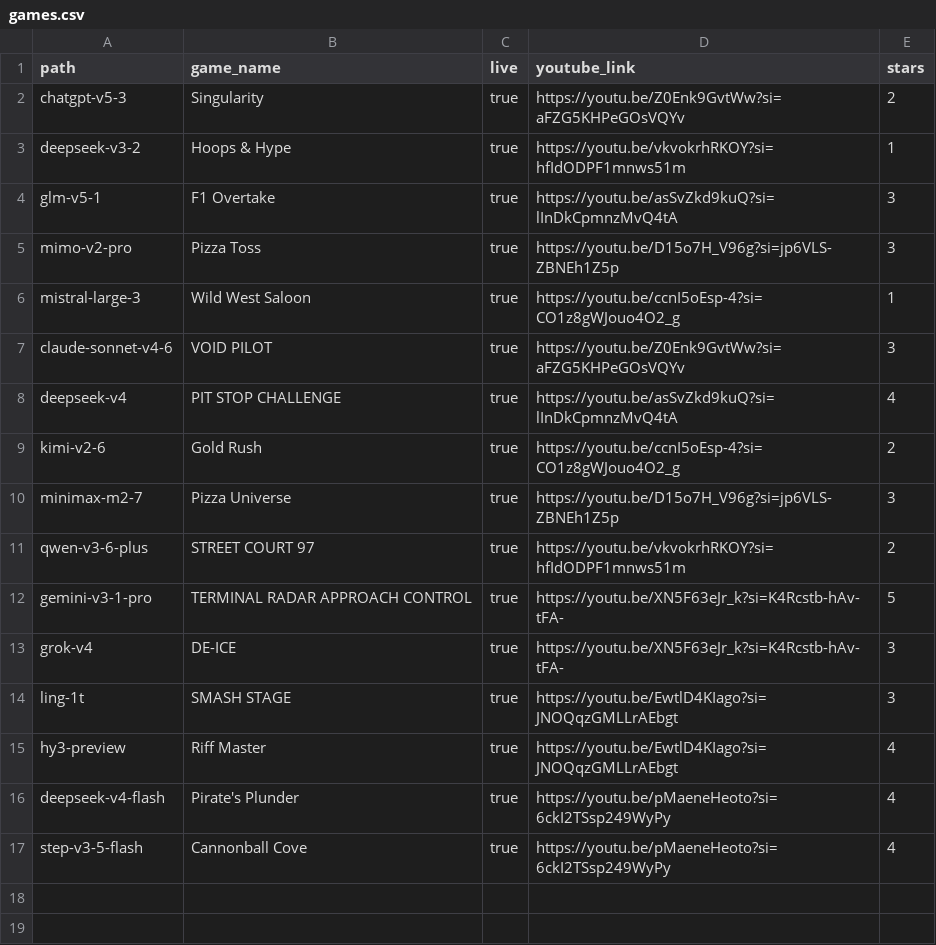
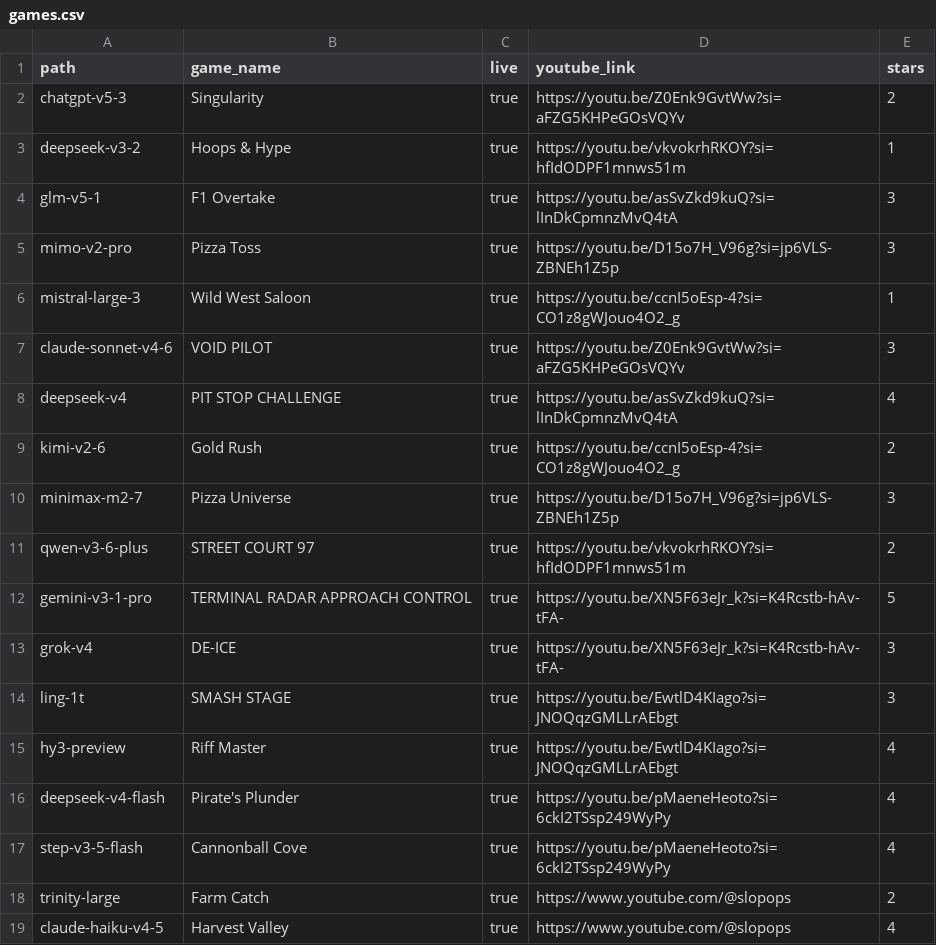
Before and after one commit to SlopOps/gironimo-bench, a CSV file: docs/games/games.csv, drawn as a sheet; the diff names each change by its address in the sheet, - before the commit and + after, or states it on an @@ line.

Commit message:
Add new games to games.csv

```diff
--- a/docs/games/games.csv
+++ b/docs/games/games.csv
+row 18: trinity-large | Farm Catch | true | https://www.youtube.com/@slopops | 2
+row 19: claude-haiku-v4-5 | Harvest Valley | true | https://www.youtube.com/@slopops | 4
```
